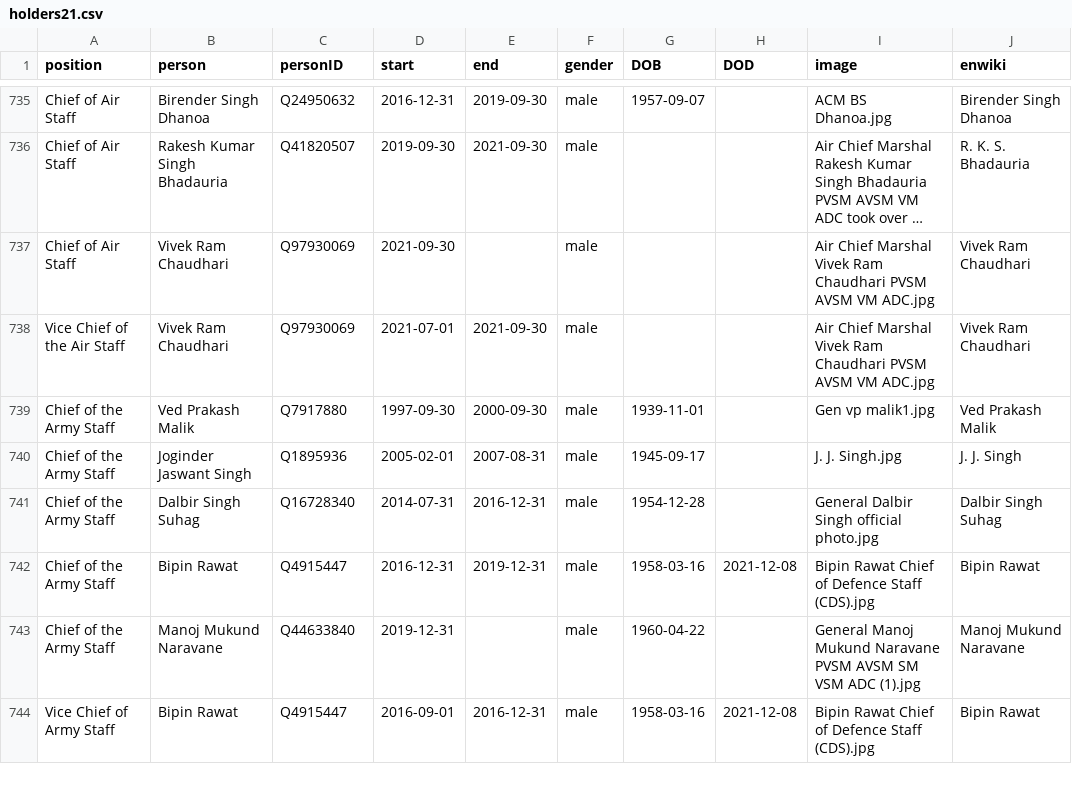
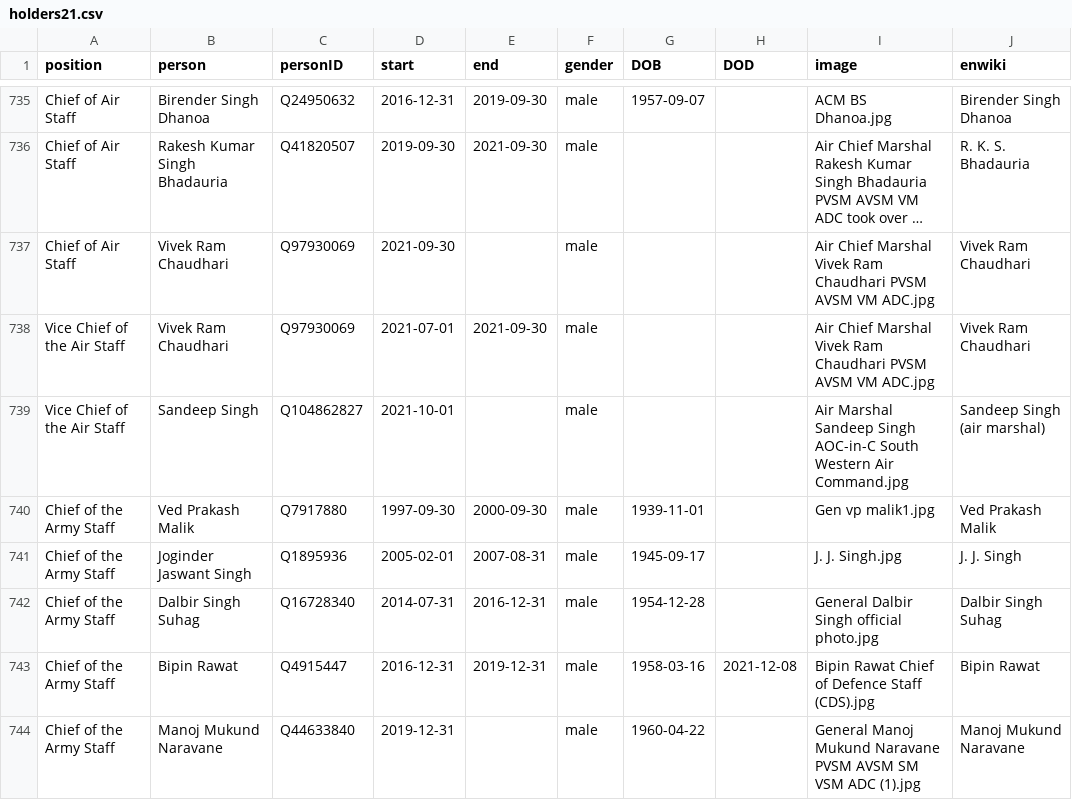
Before and after one commit to every-politician-scrapers/india-ministers, a CSV file: html/holders21.csv, drawn as a sheet; only a part is shown, gaps mark what is left out; the shorter side is filled out with more unchanged rows; long unchanged cells end in …; the diff names each change by its address in the sheet, - before the commit and + after, or states it on an @@ line.

```diff
--- a/html/holders21.csv
+++ b/html/holders21.csv
+row 739: Vice Chief of the Air Staff | Sandeep Singh | Q104862827 | 2021-10-01 |  | male |  |  | Air Marshal Sandeep Singh AOC-in-C South Western Air Command.jpg | Sandeep Singh (air marshal)
```
Also changed, not shown: html/legislators.csv.
